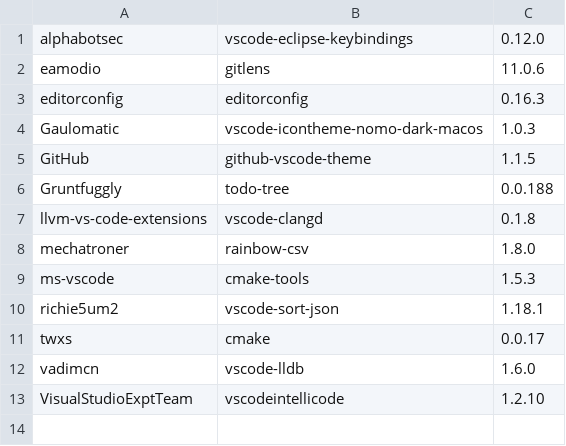
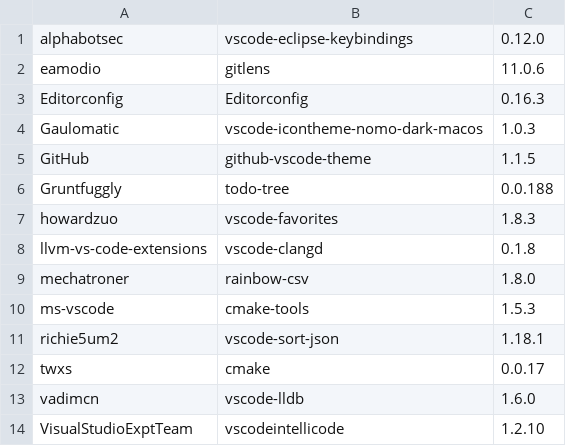
Before and after one commit to works-on-my-machine/opencv-code-server, a CSV file: opencv-code-server/settings/extensions.csv, drawn as a sheet.

Commit message:
Added new extensions
Signed-off-by: ghokun <gokhun@gmail.com>

```diff
--- a/opencv-code-server/settings/extensions.csv
+++ b/opencv-code-server/settings/extensions.csv
@@ -2,3 +2,3 @@ alphabotsec,vscode-eclipse-keybindings,0.12.0
 eamodio,gitlens,11.0.6
-editorconfig,editorconfig,0.16.3
+Editorconfig,Editorconfig,0.16.3
 Gaulomatic,vscode-icontheme-nomo-dark-macos,1.0.3
@@ -6,2 +6,3 @@ GitHub,github-vscode-theme,1.1.5
 Gruntfuggly,todo-tree,0.0.188
+howardzuo,vscode-favorites,1.8.3
 llvm-vs-code-extensions,vscode-clangd,0.1.8
```
